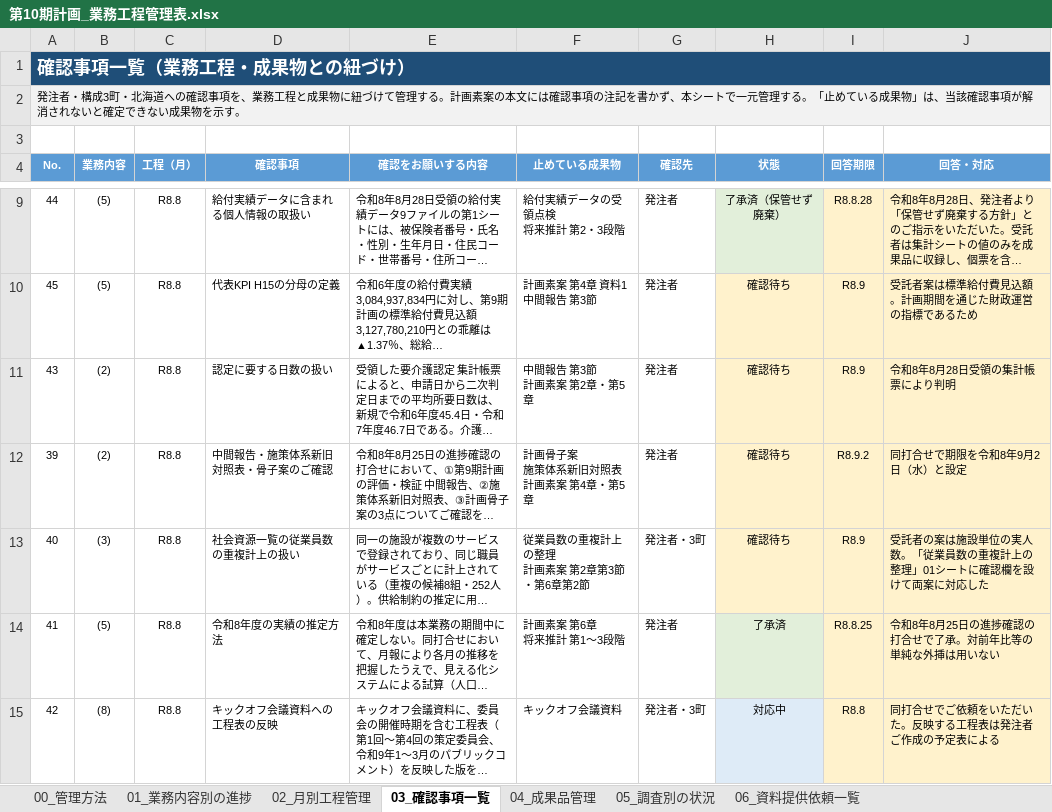
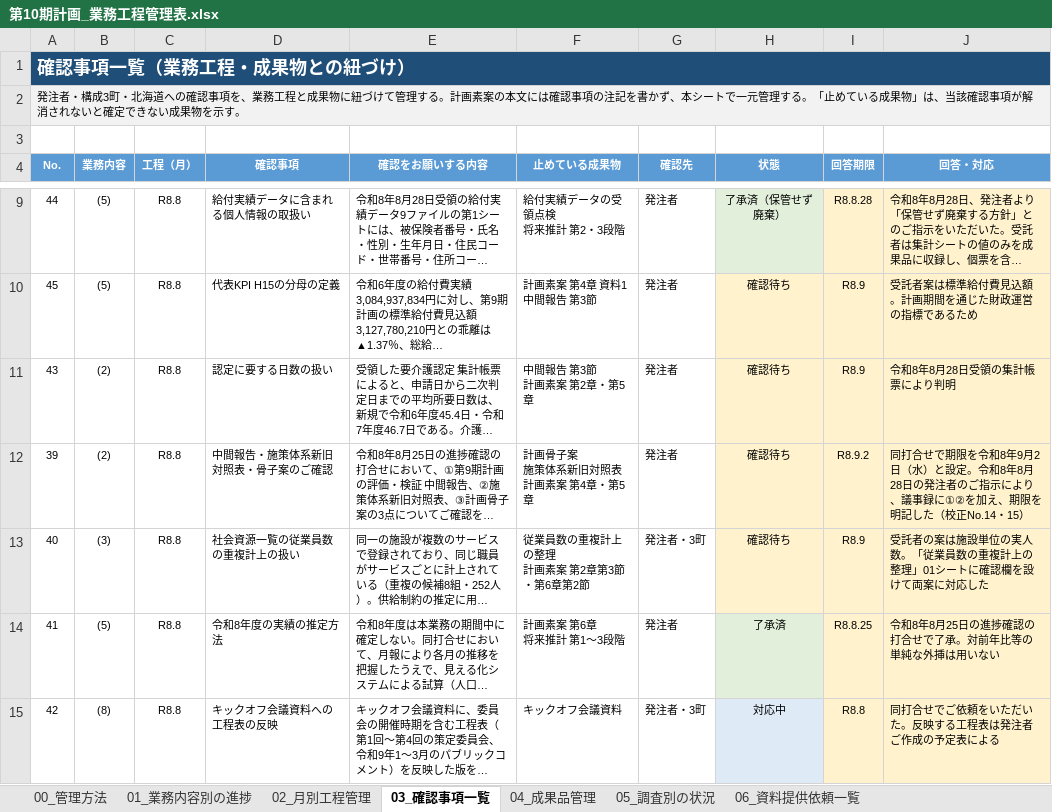
Before and after one commit to ryowakayama-gif/repository, an Excel workbook: output/第10期計画_業務工程管理表.xlsx, sheet 03_確認事項一覧, drawn as a sheet; only a part is shown, gaps mark what is left out; long unchanged cells end in …; values as stored, in another font and other column widths than the file's, no borders; conditional formats not drawn; the diff names each change by its address in the sheet, - before the commit and + after, or states it on an @@ line.

```diff
--- a/output/第10期計画_業務工程管理表.xlsx (sheet 03_確認事項一覧)
+++ b/output/第10期計画_業務工程管理表.xlsx (sheet 03_確認事項一覧)
-J12 (回答・対応): …）と設定
+J12 (回答・対応): …）と設定。令和8年8月28日の発注者のご指示により、議事録に①②を加え、期限を明記した（校正No.14・15）
```
Also changed, not shown: output/第10期計画_中間報告会議議事録の校正結果.xlsx, output/第10期計画_成果品一覧.xlsx, 3 other files.
